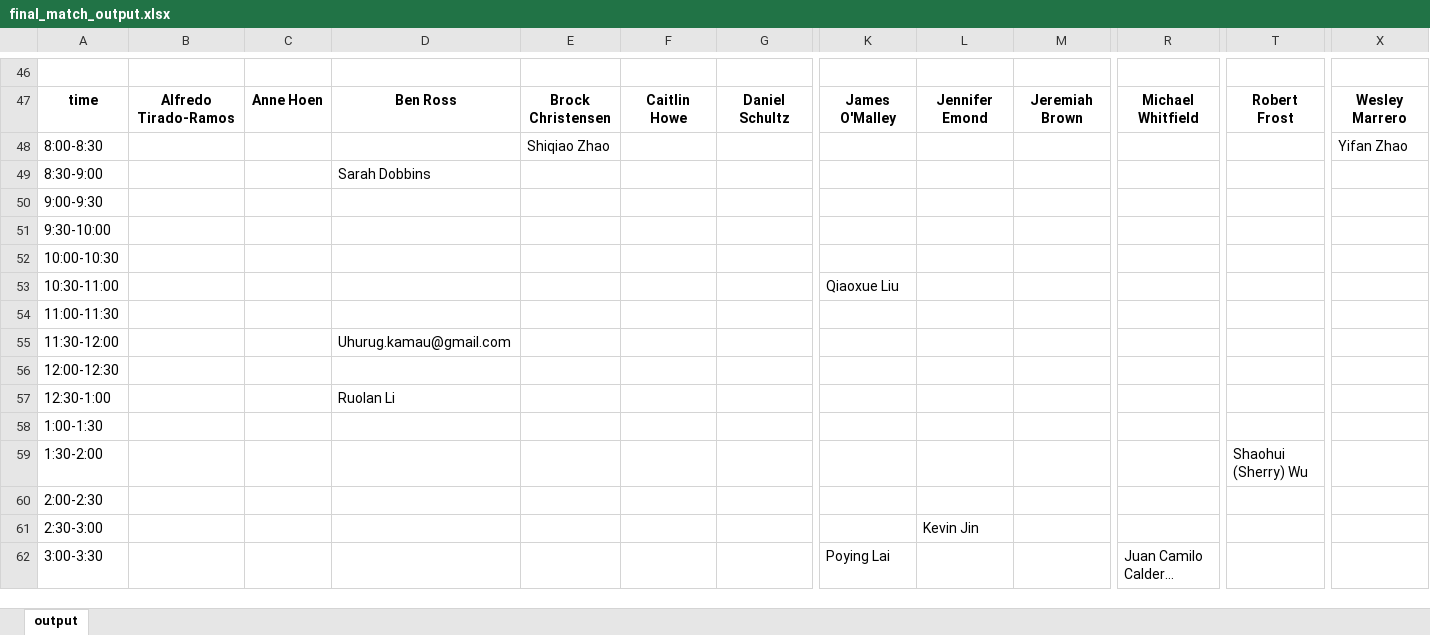
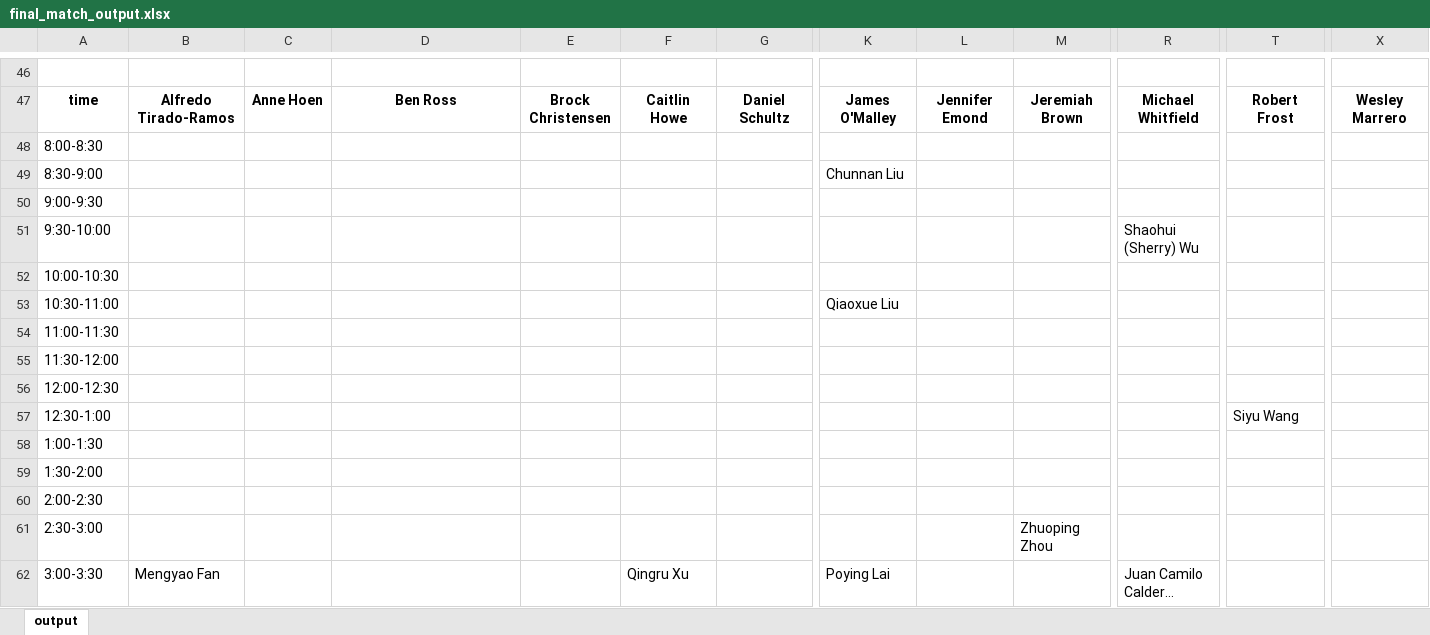
Before and after one commit to mmariani123/qbs_app, an Excel workbook: final_match_output.xlsx, sheet output, drawn as a sheet; only a part is shown, gaps mark what is left out; long unchanged cells end in …; values as stored, in another font and other column widths than the file's, no borders; the diff covers the shown part only; the diff names each change by its address in the sheet, - before the commit and + after, or states it on an @@ line.

```diff
--- a/final_match_output.xlsx (sheet output)
+++ b/final_match_output.xlsx (sheet output)
-E48: Shiqiao Zhao
+E48: (empty)
-X48: Yifan Zhao
+X48: (empty)
-D49: Sarah Dobbins
+D49: (empty)
-K49: (empty)
+K49: Chunnan Liu
-R51: (empty)
+R51: Shaohui (Sherry) Wu
-D55: Uhurug.kamau@gmail.com
+D55: (empty)
-D57: Ruolan Li
+D57: (empty)
-T57: (empty)
+T57: Siyu Wang
-T59: Shaohui (Sherry) Wu
+T59: (empty)
-L61: Kevin Jin
+L61: (empty)
-M61: (empty)
+M61: Zhuoping Zhou
-B62: (empty)
+B62: Mengyao Fan
-F62: (empty)
+F62: Qingru Xu
```
Also changed, not shown: 16 added rows, 17 removed rows and 81 edited cells elsewhere in this sheet, apps_points.xlsx, fac_num_assigned.xlsx, 5 other files.
